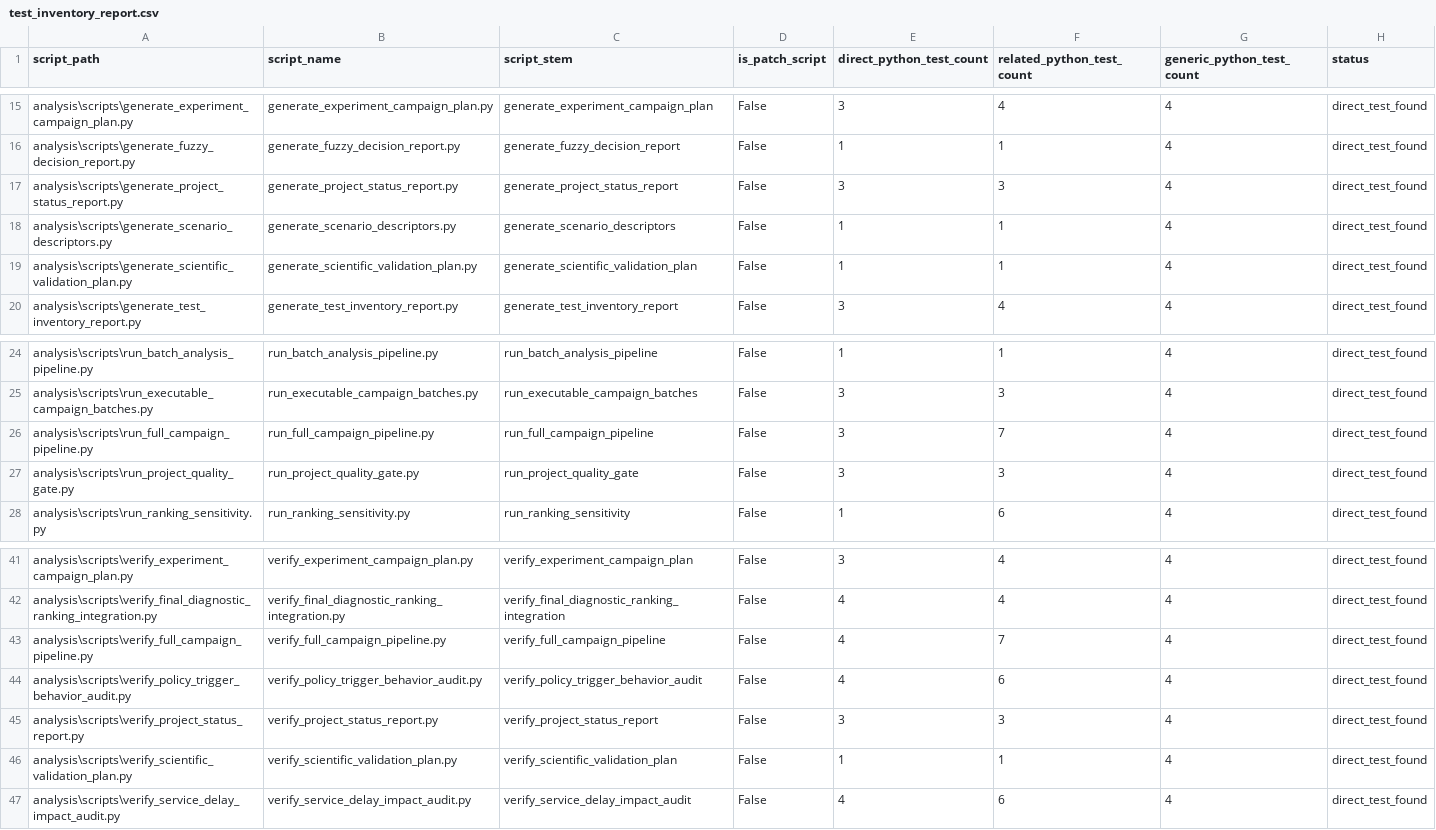
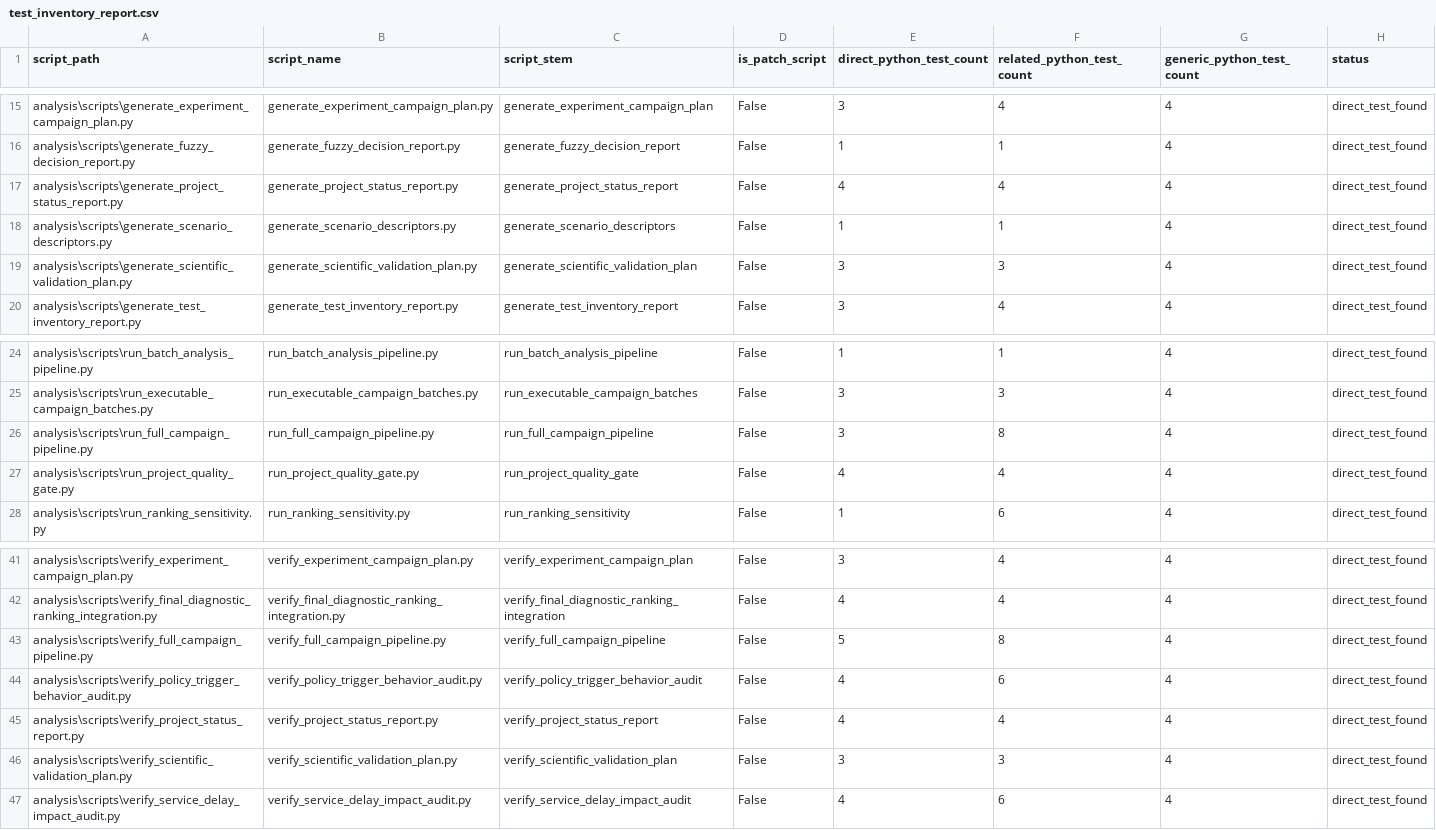
Before and after one commit to yurimonteiro94/FieldOpsLab, a CSV file: analysis/reports/test_inventory_report.csv, drawn as a sheet; only a part is shown, gaps mark what is left out.

```diff
--- a/analysis/reports/test_inventory_report.csv
+++ b/analysis/reports/test_inventory_report.csv
@@ -16,5 +16,5 @@ analysis\scripts\generate_experiment_campaign_plan.py,generate_experiment_campai
 analysis\scripts\generate_fuzzy_decision_report.py,generate_fuzzy_decision_report.py,generate_fuzzy_decision_report,False,1,1,4,direct_test_found
-analysis\scripts\generate_project_status_report.py,generate_project_status_report.py,generate_project_status_report,False,3,3,4,direct_test_found
+analysis\scripts\generate_project_status_report.py,generate_project_status_report.py,generate_project_status_report,False,4,4,4,direct_test_found
 analysis\scripts\generate_scenario_descriptors.py,generate_scenario_descriptors.py,generate_scenario_descriptors,False,1,1,4,direct_test_found
-analysis\scripts\generate_scientific_validation_plan.py,generate_scientific_validation_plan.py,generate_scientific_validation_plan,False,1,1,4,direct_test_found
+analysis\scripts\generate_scientific_validation_plan.py,generate_scientific_validation_plan.py,generate_scientific_validation_plan,False,3,3,4,direct_test_found
 analysis\scripts\generate_test_inventory_report.py,generate_test_inventory_report.py,generate_test_inventory_report,False,3,4,4,direct_test_found
@@ -25,4 +25,4 @@ analysis\scripts\run_batch_analysis_pipeline.py,run_batch_analysis_pipeline.py,r
 analysis\scripts\run_executable_campaign_batches.py,run_executable_campaign_batches.py,run_executable_campaign_batches,False,3,3,4,direct_test_found
-analysis\scripts\run_full_campaign_pipeline.py,run_full_campaign_pipeline.py,run_full_campaign_pipeline,False,3,7,4,direct_test_found
-analysis\scripts\run_project_quality_gate.py,run_project_quality_gate.py,run_project_quality_gate,False,3,3,4,direct_test_found
+analysis\scripts\run_full_campaign_pipeline.py,run_full_campaign_pipeline.py,run_full_campaign_pipeline,False,3,8,4,direct_test_found
+analysis\scripts\run_project_quality_gate.py,run_project_quality_gate.py,run_project_quality_gate,False,4,4,4,direct_test_found
 analysis\scripts\run_ranking_sensitivity.py,run_ranking_sensitivity.py,run_ranking_sensitivity,False,1,6,4,direct_test_found
@@ -42,6 +42,6 @@ analysis\scripts\verify_experiment_campaign_plan.py,verify_experiment_campaign_p
 analysis\scripts\verify_final_diagnostic_ranking_integration.py,verify_final_diagnostic_ranking_integration.py,verify_final_diagnostic_ranking_integration,False,4,4,4,direct_test_found
-analysis\scripts\verify_full_campaign_pipeline.py,verify_full_campaign_pipeline.py,verify_full_campaign_pipeline,False,4,7,4,direct_test_found
+analysis\scripts\verify_full_campaign_pipeline.py,verify_full_campaign_pipeline.py,verify_full_campaign_pipeline,False,5,8,4,direct_test_found
 analysis\scripts\verify_policy_trigger_behavior_audit.py,verify_policy_trigger_behavior_audit.py,verify_policy_trigger_behavior_audit,False,4,6,4,direct_test_found
-analysis\scripts\verify_project_status_report.py,verify_project_status_report.py,verify_project_status_report,False,3,3,4,direct_test_found
-analysis\scripts\verify_scientific_validation_plan.py,verify_scientific_validation_plan.py,verify_scientific_validation_plan,False,1,1,4,direct_test_found
+analysis\scripts\verify_project_status_report.py,verify_project_status_report.py,verify_project_status_report,False,4,4,4,direct_test_found
+analysis\scripts\verify_scientific_validation_plan.py,verify_scientific_validation_plan.py,verify_scientific_validation_plan,False,3,3,4,direct_test_found
 analysis\scripts\verify_service_delay_impact_audit.py,verify_service_delay_impact_audit.py,verify_service_delay_impact_audit,False,4,6,4,direct_test_found
```
Also changed, not shown: analysis/reports/project_status_report.csv, 12 other files.
